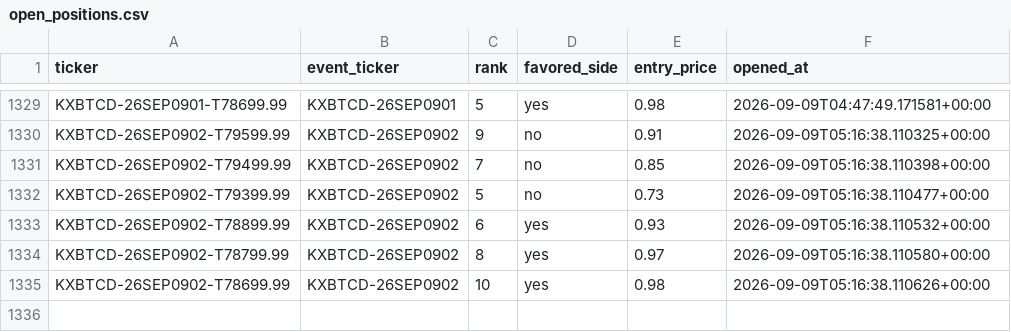
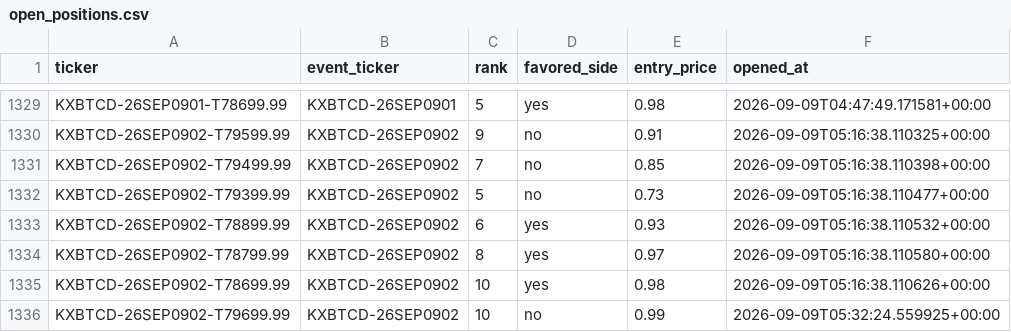
Before and after one commit to Prinxe-crypto/kxbtcd-midrank-bot, a CSV file: open_positions.csv, drawn as a sheet; only a part is shown, gaps mark what is left out.

```diff
--- a/open_positions.csv
+++ b/open_positions.csv
@@ -1335 +1335,2 @@ KXBTCD-26SEP0902-T78799.99,KXBTCD-26SEP0902,8,yes,0.97,2026-09-09T05:16:38.11058
 KXBTCD-26SEP0902-T78699.99,KXBTCD-26SEP0902,10,yes,0.98,2026-09-09T05:16:38.110626+00:00
+KXBTCD-26SEP0902-T79699.99,KXBTCD-26SEP0902,10,no,0.99,2026-09-09T05:32:24.559925+00:00
```
